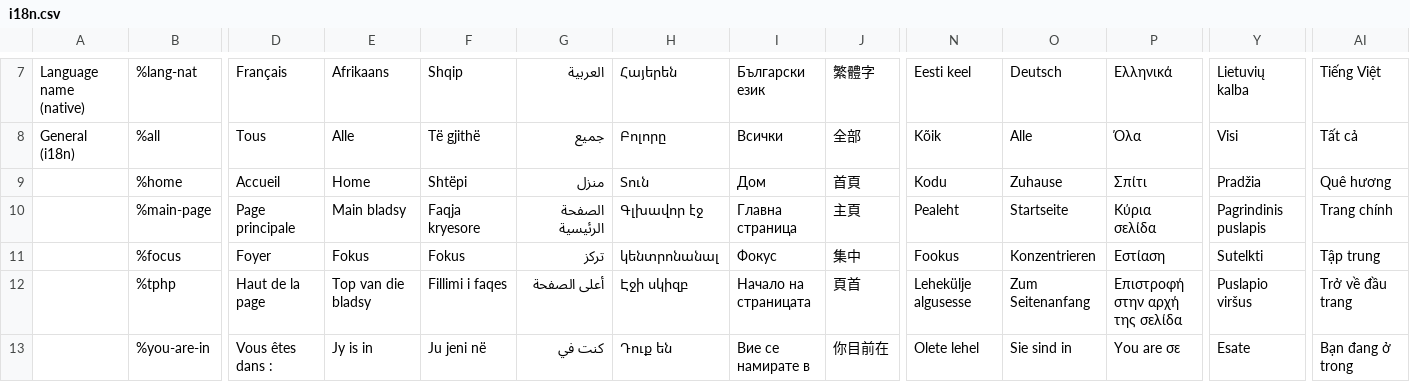
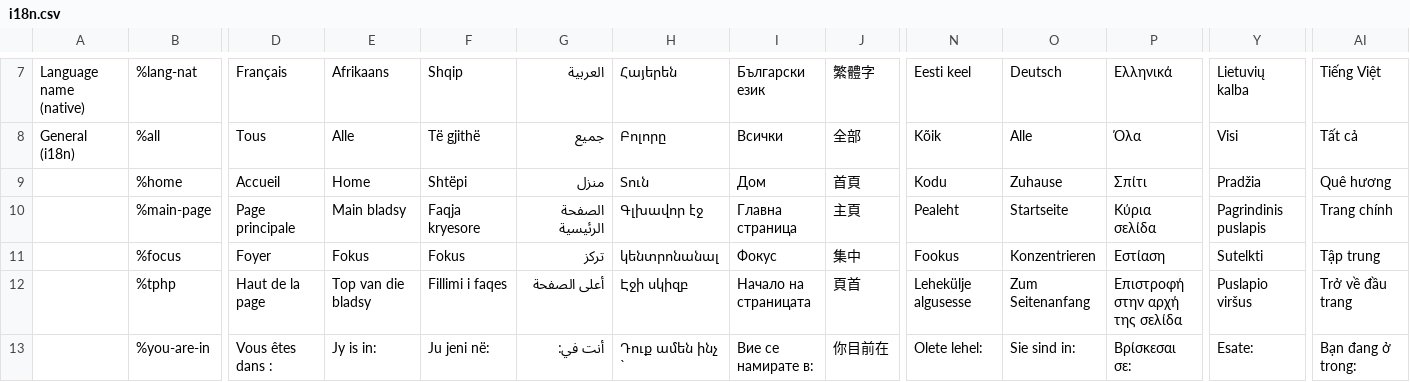
Before and after one commit to zhishare751283865MelindaSmith/wet-boew, a CSV file: src/i18n/i18n.csv, drawn as a sheet; only a part is shown, gaps mark what is left out; the diff covers the shown part only; the diff names each change by its address in the sheet, - before the commit and + after, or states it on an @@ line.

Commit message:
i18n: Updated translations

```diff
--- a/src/i18n/i18n.csv
+++ b/src/i18n/i18n.csv
-E13: Jy is in
+E13: Jy is in:
-F13: Ju jeni në
+F13: Ju jeni në:
-G13: كنت في
+G13: أنت في:
-H13: Դուք են
+H13: Դուք ամեն ինչ `
-I13: Вие се намирате в
+I13: Вие се намирате в:
-N13: Olete lehel
+N13: Olete lehel:
-O13: Sie sind in
+O13: Sie sind in:
-P13: You are σε
+P13: Βρίσκεσαι σε:
-Y13: Esate
+Y13: Esate:
-AI13: Bạn đang ở trong
+AI13: Bạn đang ở trong:
```
Also changed, not shown: 3 added rows and 5 edited cells elsewhere in this file, 2 other files.
